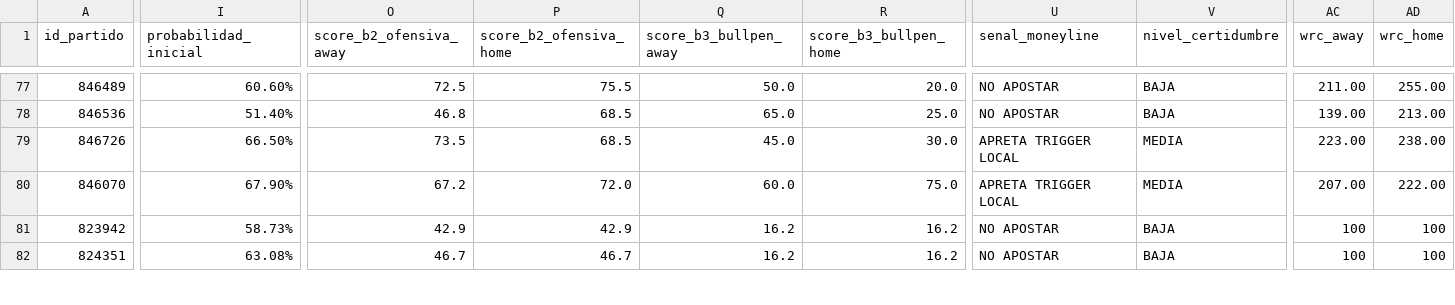
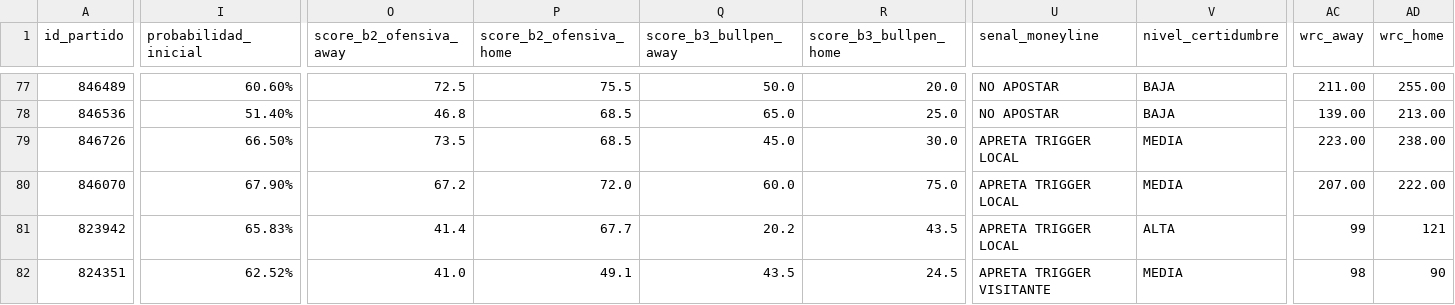
Before and after one commit to 05aptrading-jpg/ApuestasMLB, a CSV file: apuestas.csv, drawn as a sheet; only a part is shown, gaps mark what is left out; the diff covers the shown part only; the diff names each change by its address in the sheet, - before the commit and + after, or states it on an @@ line.

Commit message:
Actualizar apuestas.csv

```diff
--- a/apuestas.csv
+++ b/apuestas.csv
-I81 (probabilidad_inicial): 58.73%
+I81 (probabilidad_inicial): 65.83%
-O81 (score_b2_ofensiva_away): 42.9
+O81 (score_b2_ofensiva_away): 41.4
-P81 (score_b2_ofensiva_home): 42.9
+P81 (score_b2_ofensiva_home): 67.7
-Q81 (score_b3_bullpen_away): 16.2
+Q81 (score_b3_bullpen_away): 20.2
-R81 (score_b3_bullpen_home): 16.2
+R81 (score_b3_bullpen_home): 43.5
-U81 (senal_moneyline): NO APOSTAR
+U81 (senal_moneyline): APRETA TRIGGER LOCAL
-V81 (nivel_certidumbre): BAJA
+V81 (nivel_certidumbre): ALTA
-AC81 (wrc_away): 100
+AC81 (wrc_away): 99
-AD81 (wrc_home): 100
+AD81 (wrc_home): 121
-I82 (probabilidad_inicial): 63.08%
+I82 (probabilidad_inicial): 62.52%
-O82 (score_b2_ofensiva_away): 46.7
+O82 (score_b2_ofensiva_away): 41.0
-P82 (score_b2_ofensiva_home): 46.7
+P82 (score_b2_ofensiva_home): 49.1
-Q82 (score_b3_bullpen_away): 16.2
+Q82 (score_b3_bullpen_away): 43.5
-R82 (score_b3_bullpen_home): 16.2
+R82 (score_b3_bullpen_home): 24.5
-U82 (senal_moneyline): NO APOSTAR
+U82 (senal_moneyline): APRETA TRIGGER VISITANTE
-V82 (nivel_certidumbre): BAJA
+V82 (nivel_certidumbre): MEDIA
-AC82 (wrc_away): 100
+AC82 (wrc_away): 98
-AD82 (wrc_home): 100
+AD82 (wrc_home): 90
```
Also changed, not shown: 181 edited cells elsewhere in this file.
